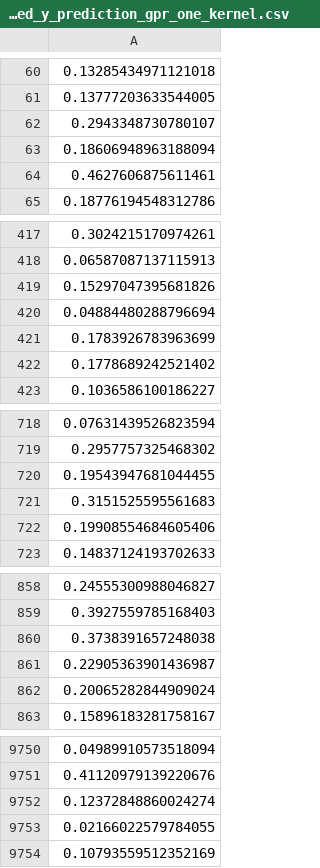
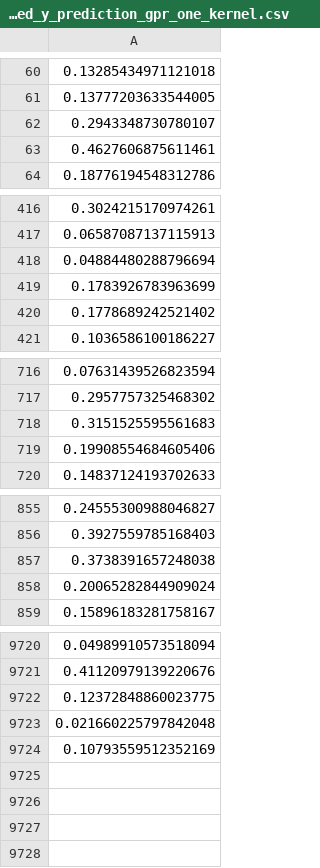
Before and after one commit to sato1214syun/python_doe_kspub, a CSV file: output/estimated_y_prediction_gpr_one_kernel.csv, drawn as a sheet; only a part is shown, gaps mark what is left out; removed rows and columns are numbered as before the commit, all else as after; the diff covers the shown part only; the diff names each change by its address in the sheet, - before the commit and + after, or states it on an @@ line.

```diff
--- a/output/estimated_y_prediction_gpr_one_kernel.csv
+++ b/output/estimated_y_prediction_gpr_one_kernel.csv
-row 63: 0.18606948963188094
-row 419: 0.15297047395681826
-row 720: 0.19543947681044455
-row 861: 0.22905363901436987
-A9722: 0.12372848860024274
+A9722: 0.12372848860023775
-A9723: 0.02166022579784055
+A9723: 0.021660225797842048
```
Also changed, not shown: 26 removed rows elsewhere in this file, output/ad_index_prediction_ocsvm.csv, output/estimated_y_prediction_considering_ad_gpr_one_kernel_ocsvm.csv, 11 other files.
